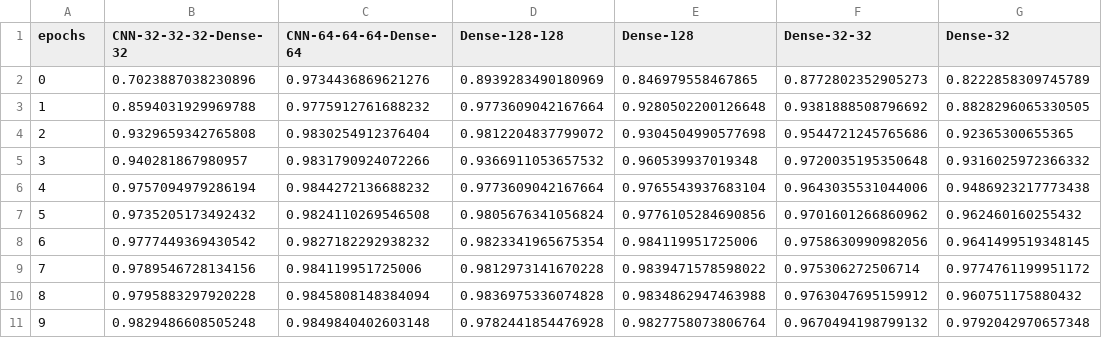
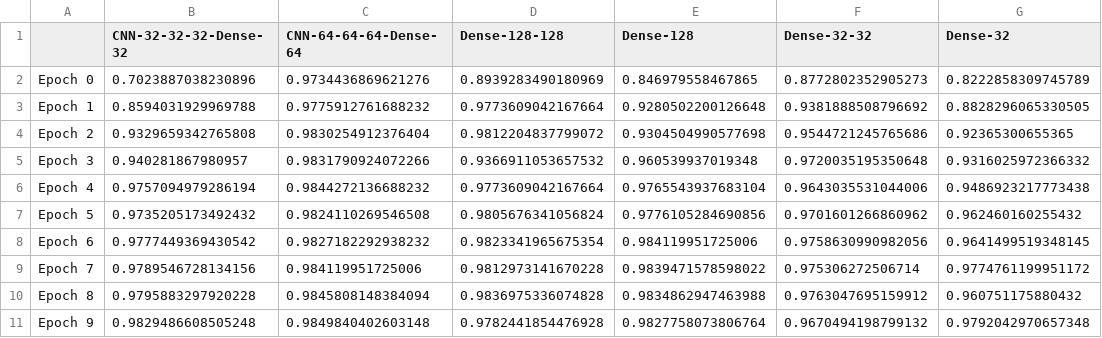
Before and after one commit to AlexBlandin/DeobfuscNet, a CSV file: acc-confuse.csv, drawn as a sheet; only a part is shown; the diff names each change by its address in the sheet, - before the commit and + after, or states it on an @@ line.

```diff
--- a/acc-confuse.csv
+++ b/acc-confuse.csv
-A1: epochs
+A1: (empty)
-A2: 0
+A2: Epoch 0
-A3: 1
+A3: Epoch 1
-A4: 2
+A4: Epoch 2
-A5: 3
+A5: Epoch 3
-A6: 4
+A6: Epoch 4
-A7: 5
+A7: Epoch 5
-A8: 6
+A8: Epoch 6
-A9: 7
+A9: Epoch 7
-A10: 8
+A10: Epoch 8
-A11: 9
+A11: Epoch 9
```
Also changed, not shown: acc-jitter-confuse.csv, acc-jitter.csv, 17 other files.
